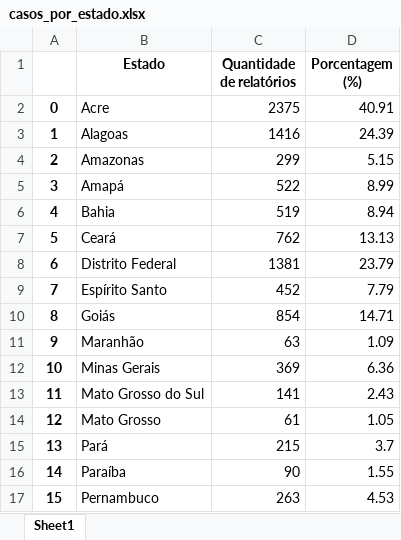
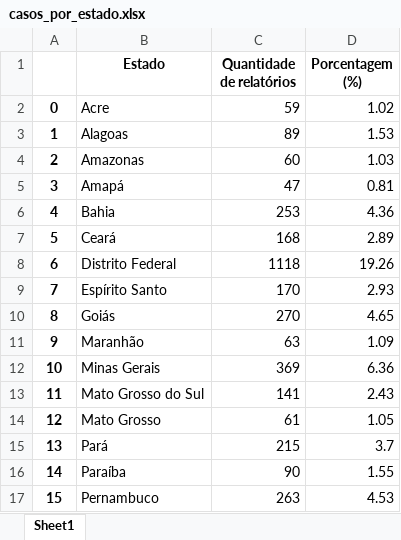
Before and after one commit to kauanmedeirosss/relatorios_auditoria_interna_governamental, an Excel workbook: casos_por_estado.xlsx, sheet Sheet1, drawn as a sheet; only a part is shown; values as stored, in another font and other column widths than the file's, no borders; the diff names each change by its address in the sheet, - before the commit and + after, or states it on an @@ line.

```diff
--- a/casos_por_estado.xlsx (sheet Sheet1)
+++ b/casos_por_estado.xlsx (sheet Sheet1)
-C2 (Quantidade de relatórios): 2375
+C2 (Quantidade de relatórios): 59
-D2 (Porcentagem (%)): 40.91
+D2 (Porcentagem (%)): 1.02
-C3 (Quantidade de relatórios): 1416
+C3 (Quantidade de relatórios): 89
-D3 (Porcentagem (%)): 24.39
+D3 (Porcentagem (%)): 1.53
-C4 (Quantidade de relatórios): 299
+C4 (Quantidade de relatórios): 60
-D4 (Porcentagem (%)): 5.15
+D4 (Porcentagem (%)): 1.03
-C5 (Quantidade de relatórios): 522
+C5 (Quantidade de relatórios): 47
-D5 (Porcentagem (%)): 8.99
+D5 (Porcentagem (%)): 0.81
-C6 (Quantidade de relatórios): 519
+C6 (Quantidade de relatórios): 253
-D6 (Porcentagem (%)): 8.94
+D6 (Porcentagem (%)): 4.36
-C7 (Quantidade de relatórios): 762
+C7 (Quantidade de relatórios): 168
-D7 (Porcentagem (%)): 13.13
+D7 (Porcentagem (%)): 2.89
-C8 (Quantidade de relatórios): 1381
+C8 (Quantidade de relatórios): 1118
-D8 (Porcentagem (%)): 23.79
+D8 (Porcentagem (%)): 19.26
-C9 (Quantidade de relatórios): 452
+C9 (Quantidade de relatórios): 170
-D9 (Porcentagem (%)): 7.79
+D9 (Porcentagem (%)): 2.93
-C10 (Quantidade de relatórios): 854
+C10 (Quantidade de relatórios): 270
-D10 (Porcentagem (%)): 14.71
+D10 (Porcentagem (%)): 4.65
```
Also changed, not shown: casos_por_ano.xlsx, casos_por_tipo.xlsx, 6 other files.
